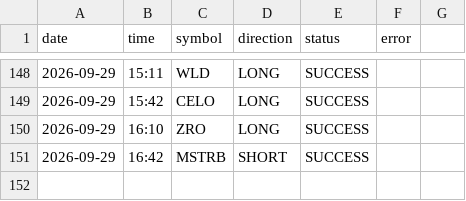
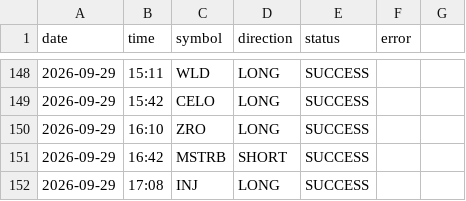
Before and after one commit to ali4asimb-cmyk/square.space.bot, a CSV file: post_log.csv, drawn as a sheet; only a part is shown, gaps mark what is left out.

```diff
--- a/post_log.csv
+++ b/post_log.csv
@@ -151 +151,2 @@ date,time,symbol,direction,status,error
 2026-09-29,16:42,MSTRB,SHORT,SUCCESS,
+2026-09-29,17:08,INJ,LONG,SUCCESS,
```
Also changed, not shown: 1 other file.
